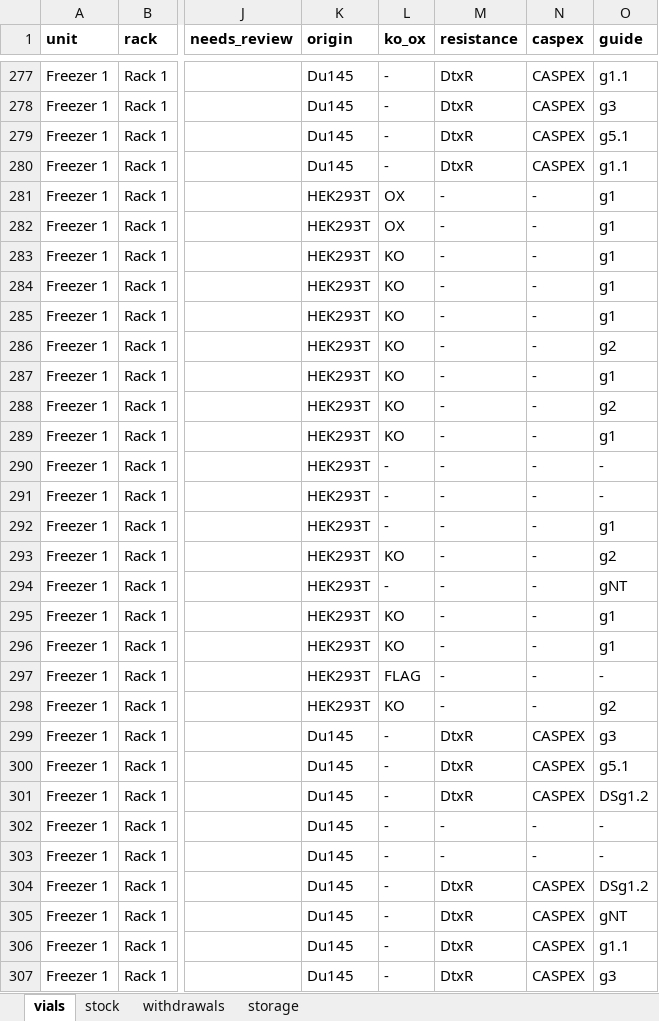
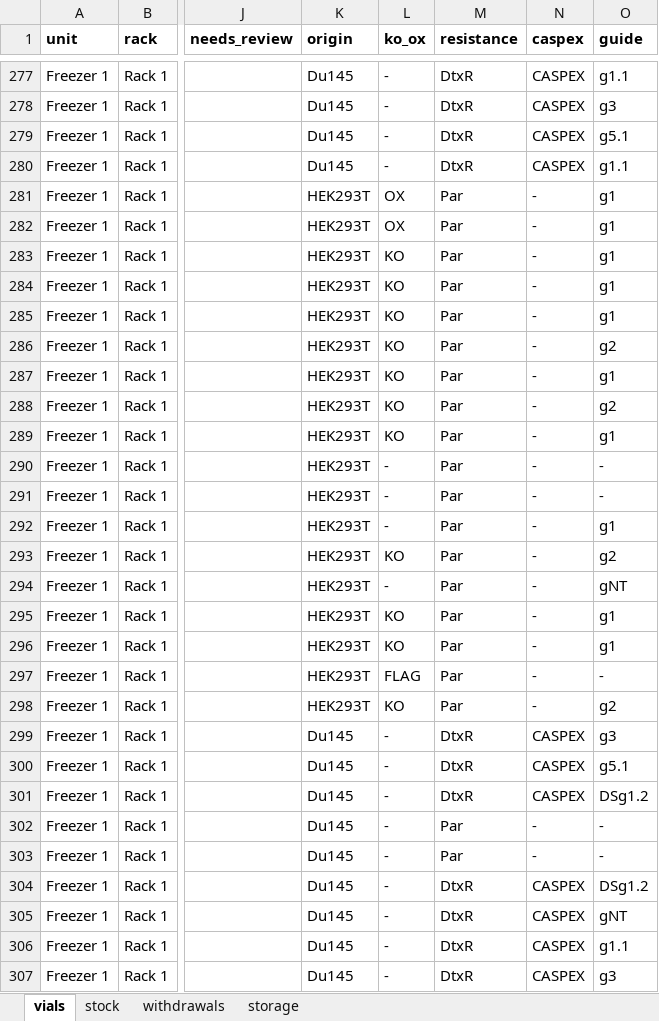
Before and after one commit to ucagiral/cagiral-schedule, an Excel workbook: cellstocks/data/admin.xlsx, sheet vials, drawn as a sheet; only a part is shown, gaps mark what is left out; values as stored, in another font and other column widths than the file's, no borders; the diff covers the shown part only; the diff names each change by its address in the sheet, - before the commit and + after, or states it on an @@ line.

```diff
--- a/cellstocks/data/admin.xlsx (sheet vials)
+++ b/cellstocks/data/admin.xlsx (sheet vials)
-M281:M298 (resistance): -
+M281:M298 (resistance): Par
-M302:M303 (resistance): -
+M302:M303 (resistance): Par
```
Also changed, not shown: 264 edited cells elsewhere in this sheet, cellstocks/data/baris.xlsx, cellstocks/data/beyzat.xlsx, 2 other files.
